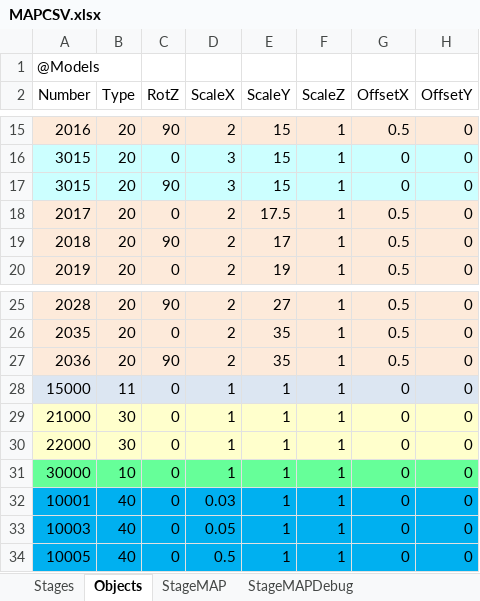
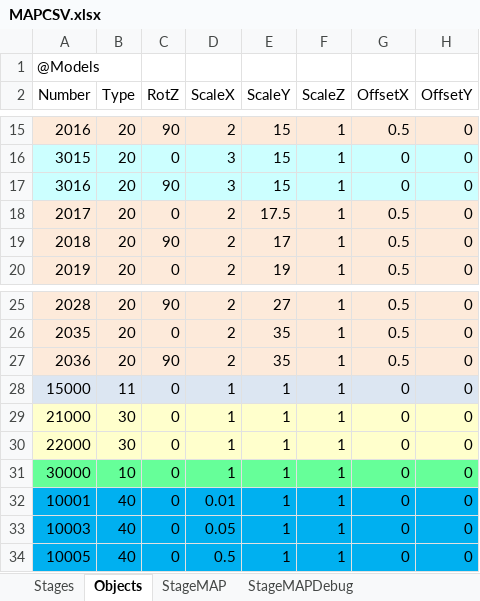
Before and after one commit to xtatrax/oldPrj-SchoolTask_BomberProject-public, an Excel workbook: BomberProject/media/Map/MAPCSV.xlsx, sheet Objects, drawn as a sheet; only a part is shown, gaps mark what is left out; values as stored, in another font and other column widths than the file's, no borders; the diff names each change by its address in the sheet, - before the commit and + after, or states it on an @@ line.

```diff
--- a/BomberProject/media/Map/MAPCSV.xlsx (sheet Objects)
+++ b/BomberProject/media/Map/MAPCSV.xlsx (sheet Objects)
-A17 (Number): 3015
+A17 (Number): 3016
-D32 (ScaleX): 0.03
+D32 (ScaleX): 0.01
```
Also changed, not shown: sheet StageMAP_Hard, sheet StageMAP, sheet StageMAP_Extra, sheet StageMAP_Normal, 7 other files.
